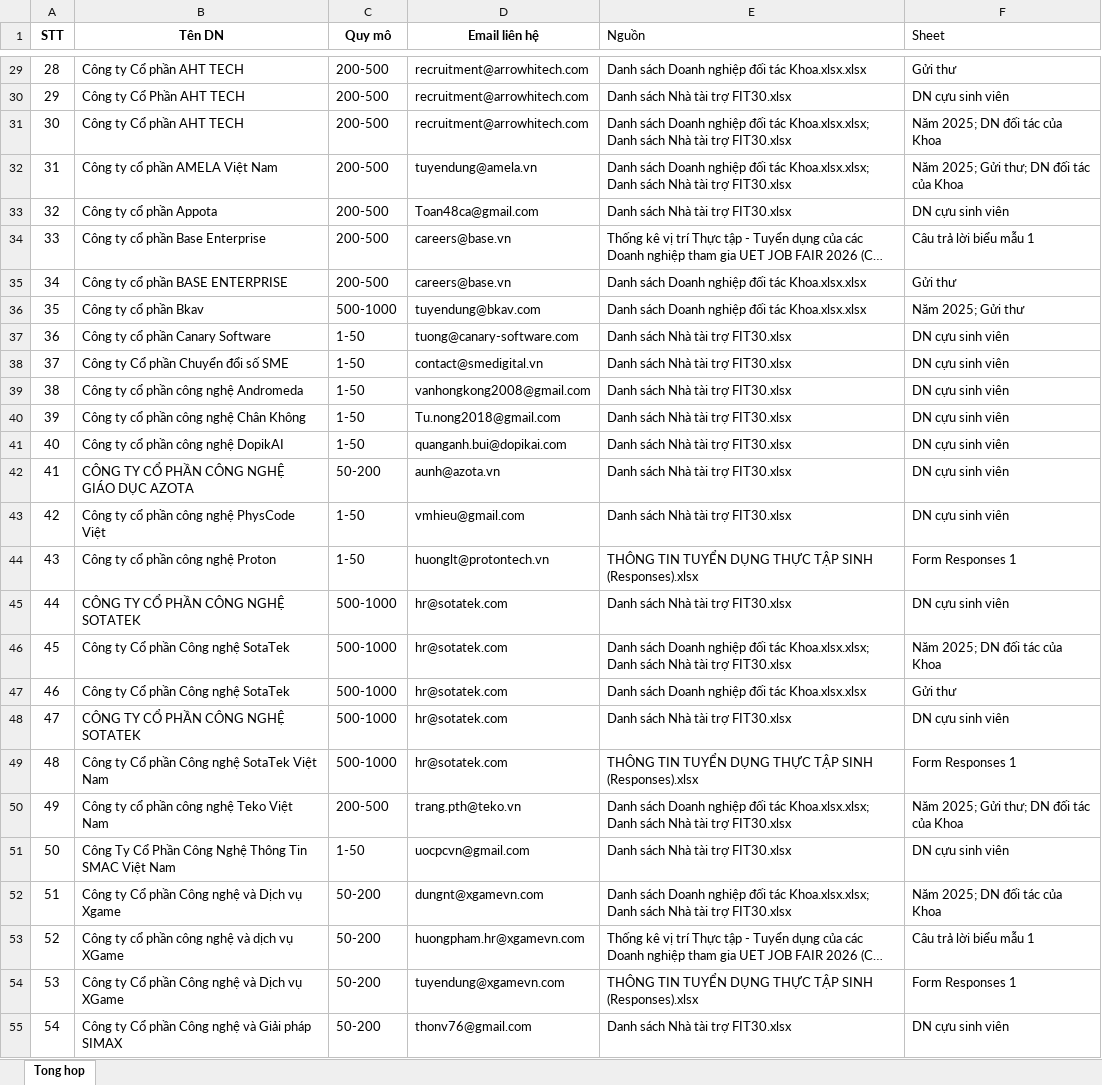
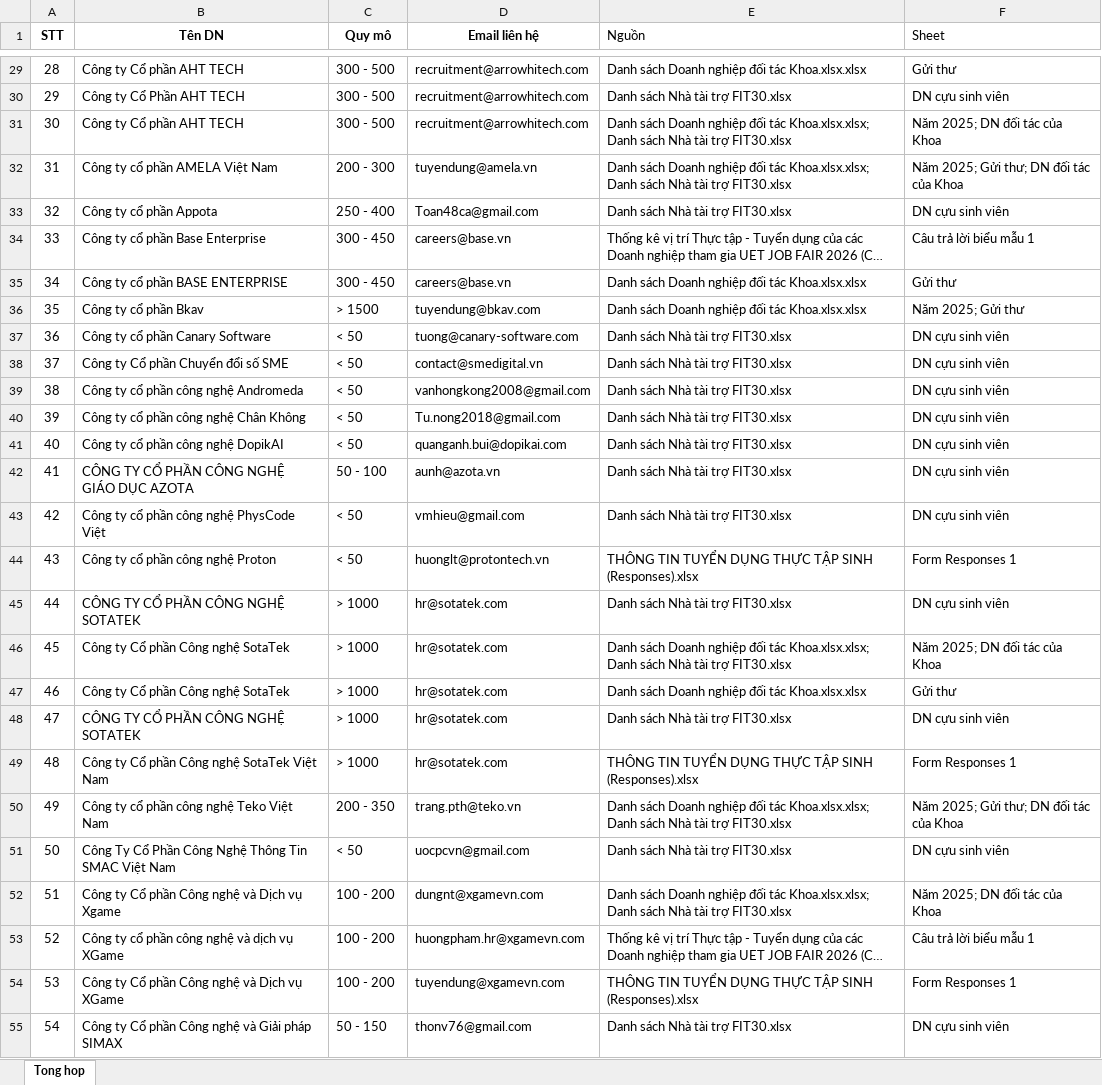
Before and after one commit to kieuvantuyen01/scrape_data_itviec, an Excel workbook: Tong_hop_doanh_nghiep.xlsx, sheet Tong hop, drawn as a sheet; only a part is shown, gaps mark what is left out; long unchanged cells end in …; values as stored, in another font and other column widths than the file's, no borders; the diff covers the shown part only; the diff names each change by its address in the sheet, - before the commit and + after, or states it on an @@ line.

```diff
--- a/Tong_hop_doanh_nghiep.xlsx (sheet Tong hop)
+++ b/Tong_hop_doanh_nghiep.xlsx (sheet Tong hop)
-C29:C31 (Quy mô): 200-500
+C29:C31 (Quy mô): 300 - 500
-C32 (Quy mô): 200-500
+C32 (Quy mô): 200 - 300
-C33 (Quy mô): 200-500
+C33 (Quy mô): 250 - 400
-C34:C35 (Quy mô): 200-500
+C34:C35 (Quy mô): 300 - 450
-C36 (Quy mô): 500-1000
+C36 (Quy mô): > 1500
-C37:C41 (Quy mô): 1-50
+C37:C41 (Quy mô): < 50
-C42 (Quy mô): 50-200
+C42 (Quy mô): 50 - 100
-C43:C44 (Quy mô): 1-50
+C43:C44 (Quy mô): < 50
-C45:C49 (Quy mô): 500-1000
+C45:C49 (Quy mô): > 1000
-C50 (Quy mô): 200-500
+C50 (Quy mô): 200 - 350
-C51 (Quy mô): 1-50
+C51 (Quy mô): < 50
-C52:C54 (Quy mô): 50-200
+C52:C54 (Quy mô): 100 - 200
-C55 (Quy mô): 50-200
+C55 (Quy mô): 50 - 150
```
Also changed, not shown: 131 added rows and 155 edited cells elsewhere in this sheet, 3 other files.
